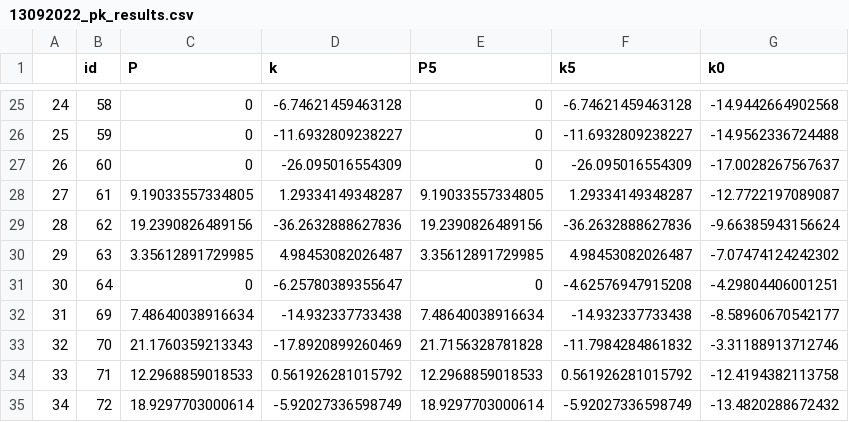
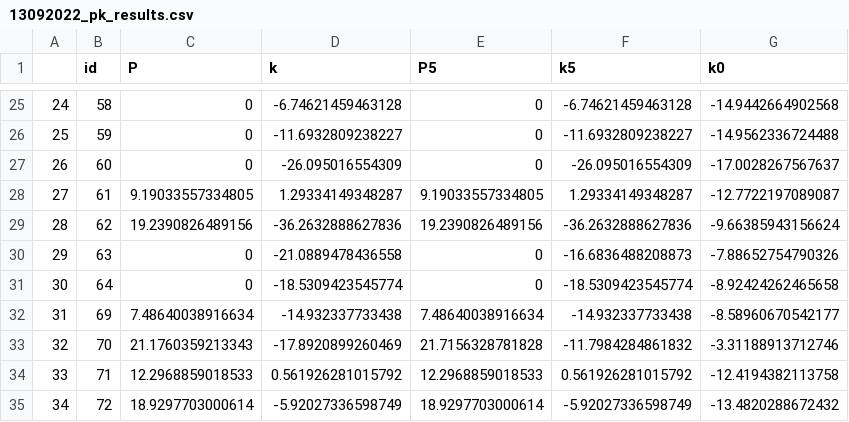
Before and after one commit to COMPASS-DOE/grossMethane, a CSV file: 13092022_pk_results.csv, drawn as a sheet; only a part is shown, gaps mark what is left out.

```diff
--- a/13092022_pk_results.csv
+++ b/13092022_pk_results.csv
@@ -29,4 +29,4 @@
 "28","62",19.2390826489156,-36.2632888627836,19.2390826489156,-36.2632888627836,-9.66385943156624
-"29","63",3.35612891729985,4.98453082026487,3.35612891729985,4.98453082026487,-7.07474124242302
-"30","64",0,-6.25780389355647,0,-4.62576947915208,-4.29804406001251
+"29","63",0,-21.0889478436558,0,-16.6836488208873,-7.88652754790326
+"30","64",0,-18.5309423545774,0,-18.5309423545774,-8.92424262465658
 "31","69",7.48640038916634,-14.932337733438,7.48640038916634,-14.932337733438,-8.58960670542177
```
Also changed, not shown: picarro/CFIDS2333_SSIM_20220731_120811.csv, 3 other files.
